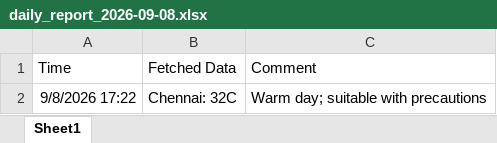
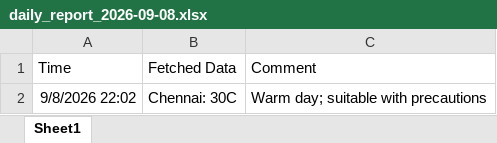
Before and after one commit to Gnanadeepan-P/pyautogui_daily_report_bot, an Excel workbook: daily_report_2026-09-08.xlsx, sheet Sheet1, drawn as a sheet; values as stored, in another font and other column widths than the file's, no borders; the diff names each change by its address in the sheet, - before the commit and + after, or states it on an @@ line.

```diff
--- a/daily_report_2026-09-08.xlsx (sheet Sheet1)
+++ b/daily_report_2026-09-08.xlsx (sheet Sheet1)
-A2 (Time): 9/8/2026 17:22
+A2 (Time): 9/8/2026 22:02
-B2 (Fetched Data): Chennai: 32C
+B2 (Fetched Data): Chennai: 30C
```
Also changed, not shown: 5 other files.
